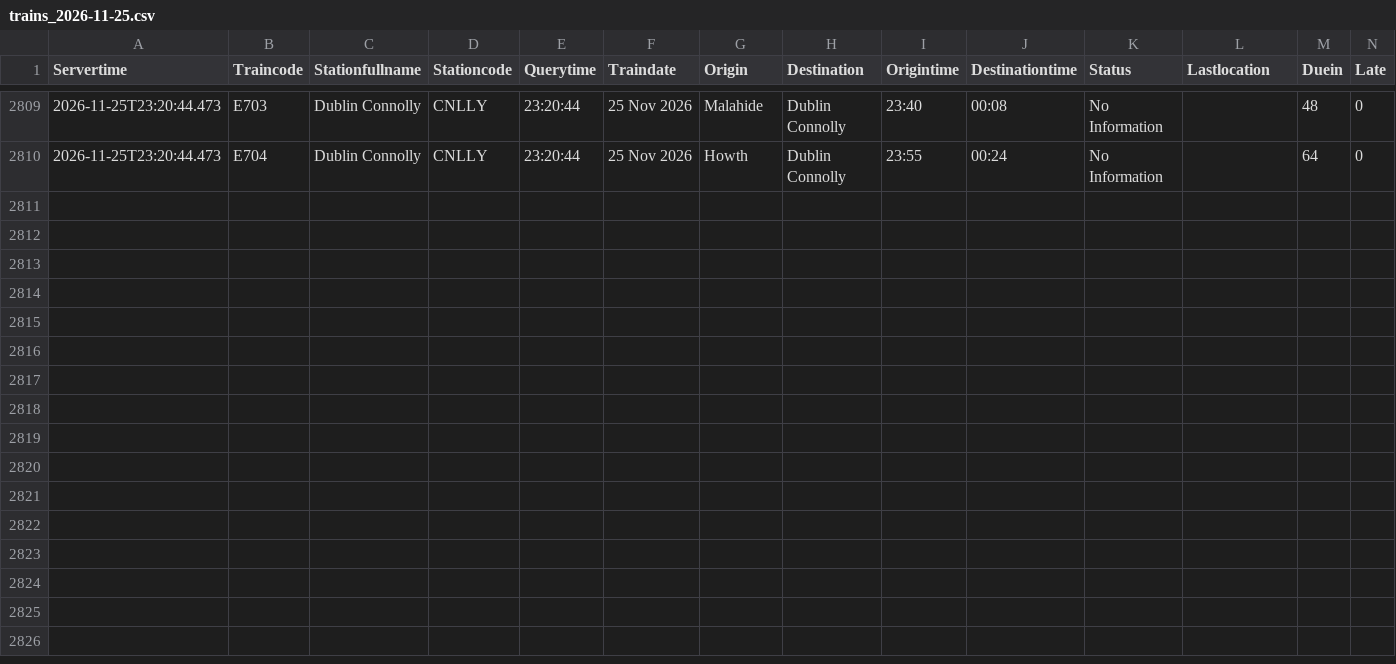
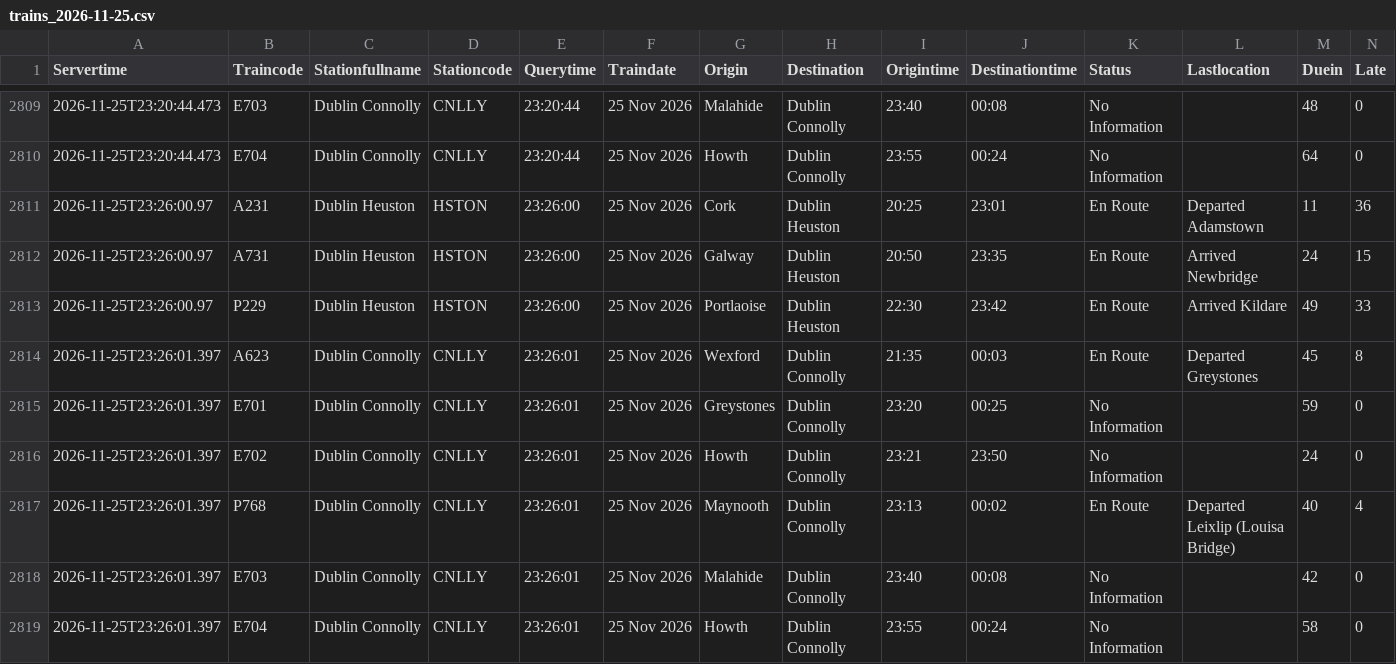
Before and after one commit to Arin0005/CA02-Programming-for-Data-Analysis-DBS, a CSV file: data/raw/trains/trains_2026-11-25.csv, drawn as a sheet; only a part is shown, gaps mark what is left out; rows hold the shown columns only; the diff names each change by its address in the sheet, - before the commit and + after, or states it on an @@ line.

```diff
--- a/data/raw/trains/trains_2026-11-25.csv
+++ b/data/raw/trains/trains_2026-11-25.csv
+row 2811: 2026-11-25T23:26:00.97 | A231 | Dublin Heuston | HSTON | 23:26:00 | 25 Nov 2026 | Cork | Dublin Heuston | 20:25 | 23:01 | En Route | Departed Adamstown | 11 | 36
+row 2812: 2026-11-25T23:26:00.97 | A731 | Dublin Heuston | HSTON | 23:26:00 | 25 Nov 2026 | Galway | Dublin Heuston | 20:50 | 23:35 | En Route | Arrived Newbridge | 24 | 15
+row 2813: 2026-11-25T23:26:00.97 | P229 | Dublin Heuston | HSTON | 23:26:00 | 25 Nov 2026 | Portlaoise | Dublin Heuston | 22:30 | 23:42 | En Route | Arrived Kildare | 49 | 33
+row 2814: 2026-11-25T23:26:01.397 | A623 | Dublin Connolly | CNLLY | 23:26:01 | 25 Nov 2026 | Wexford | Dublin Connolly | 21:35 | 00:03 | En Route | Departed Greystones | 45 | 8
+row 2815: 2026-11-25T23:26:01.397 | E701 | Dublin Connolly | CNLLY | 23:26:01 | 25 Nov 2026 | Greystones | Dublin Connolly | 23:20 | 00:25 | No Information |  | 59 | 0
+row 2816: 2026-11-25T23:26:01.397 | E702 | Dublin Connolly | CNLLY | 23:26:01 | 25 Nov 2026 | Howth | Dublin Connolly | 23:21 | 23:50 | No Information |  | 24 | 0
+row 2817: 2026-11-25T23:26:01.397 | P768 | Dublin Connolly | CNLLY | 23:26:01 | 25 Nov 2026 | Maynooth | Dublin Connolly | 23:13 | 00:02 | En Route | Departed Leixlip (Louisa Bridge) | 40 | 4
+row 2818: 2026-11-25T23:26:01.397 | E703 | Dublin Connolly | CNLLY | 23:26:01 | 25 Nov 2026 | Malahide | Dublin Connolly | 23:40 | 00:08 | No Information |  | 42 | 0
+row 2819: 2026-11-25T23:26:01.397 | E704 | Dublin Connolly | CNLLY | 23:26:01 | 25 Nov 2026 | Howth | Dublin Connolly | 23:55 | 00:24 | No Information |  | 58 | 0
```
